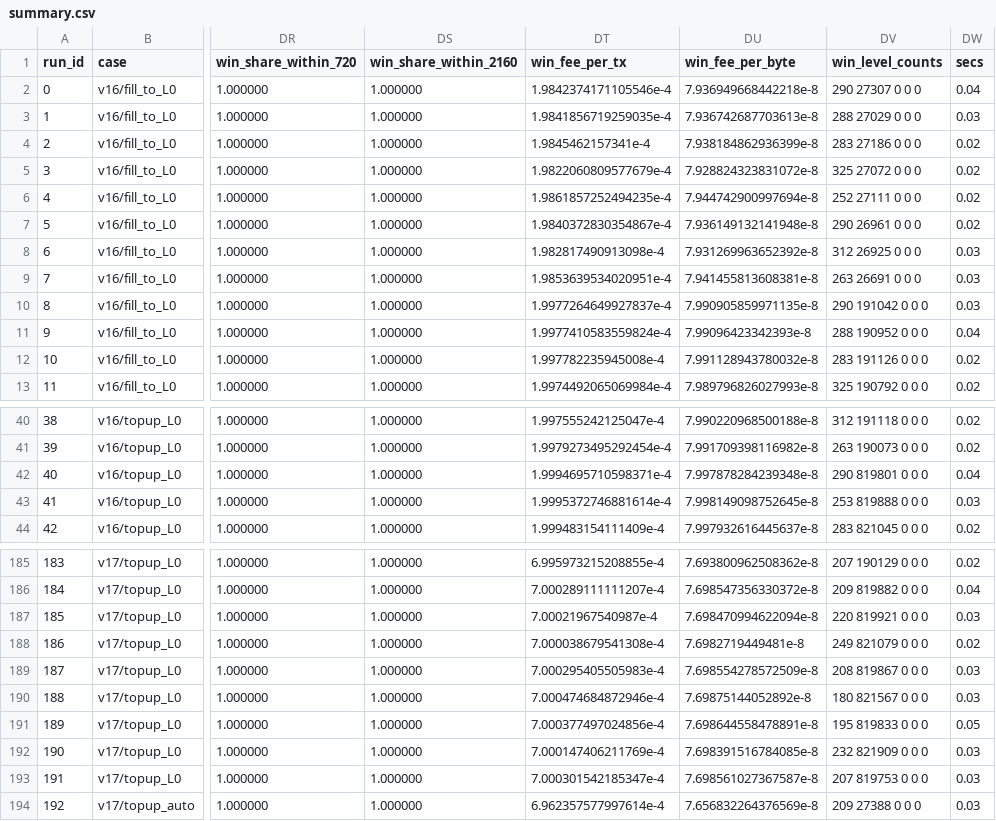
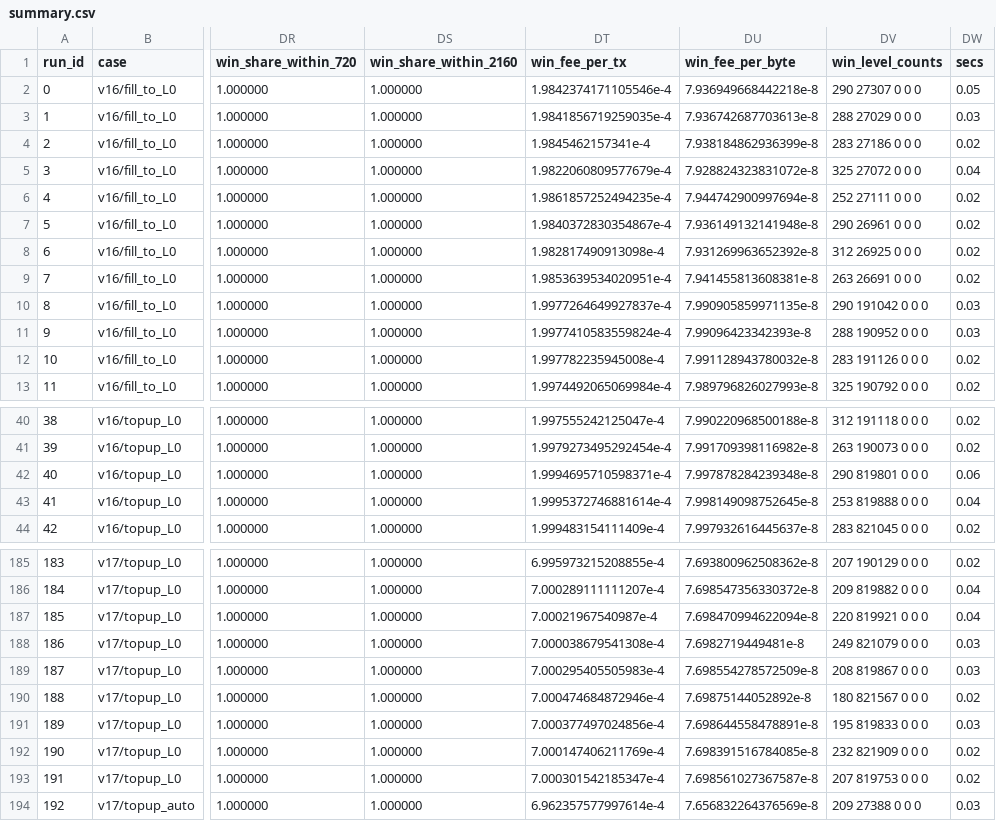
Before and after one commit to Fountain5405/adaptiveblocksizesim, a CSV file: study/results/q3a_spam_full/summary.csv, drawn as a sheet; only a part is shown, gaps mark what is left out; the diff covers the shown part only; the diff names each change by its address in the sheet, - before the commit and + after, or states it on an @@ line.

```diff
--- a/study/results/q3a_spam_full/summary.csv
+++ b/study/results/q3a_spam_full/summary.csv
-DW2 (secs): 0.04
+DW2 (secs): 0.05
-DW5 (secs): 0.02
+DW5 (secs): 0.04
-DW8:DW9 (secs): 0.03
+DW8:DW9 (secs): 0.02
-DW11 (secs): 0.04
+DW11 (secs): 0.03
-DW42 (secs): 0.04
+DW42 (secs): 0.06
-DW43 (secs): 0.03
+DW43 (secs): 0.04
-DW187 (secs): 0.03
+DW187 (secs): 0.04
-DW188 (secs): 0.02
+DW188 (secs): 0.03
-DW190 (secs): 0.03
+DW190 (secs): 0.02
-DW191 (secs): 0.05
+DW191 (secs): 0.03
-DW192:DW193 (secs): 0.03
+DW192:DW193 (secs): 0.02
```
Also changed, not shown: 8 edited cells elsewhere in this file, study/results/q1_growth/summary.csv, study/results/q1b_demand_growth/summary.csv, 21 other files.
